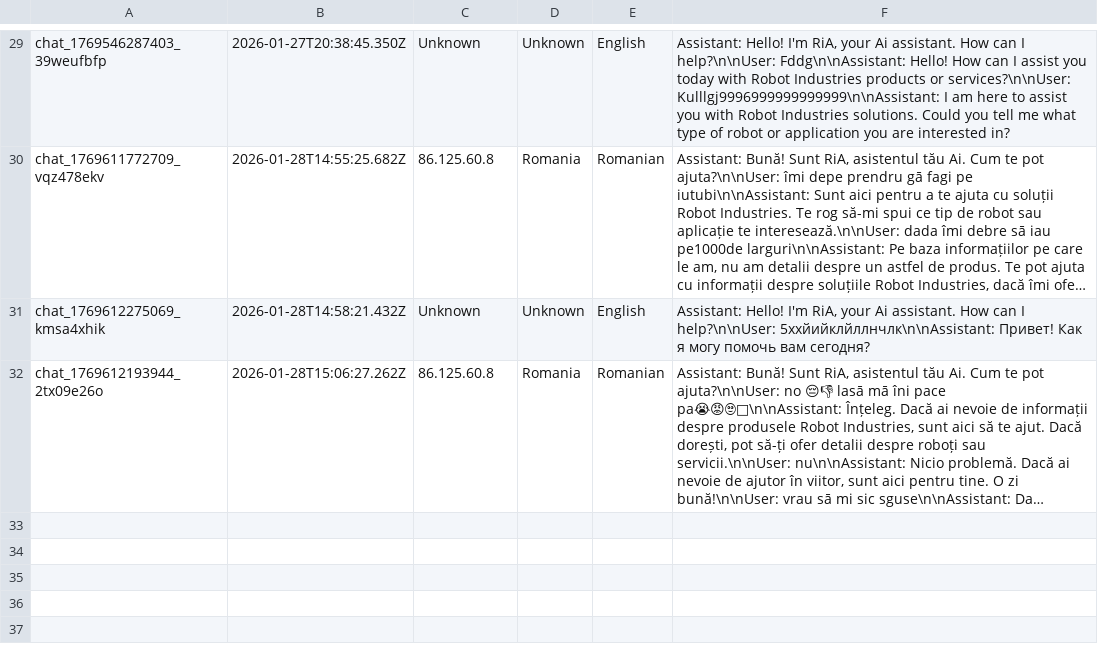
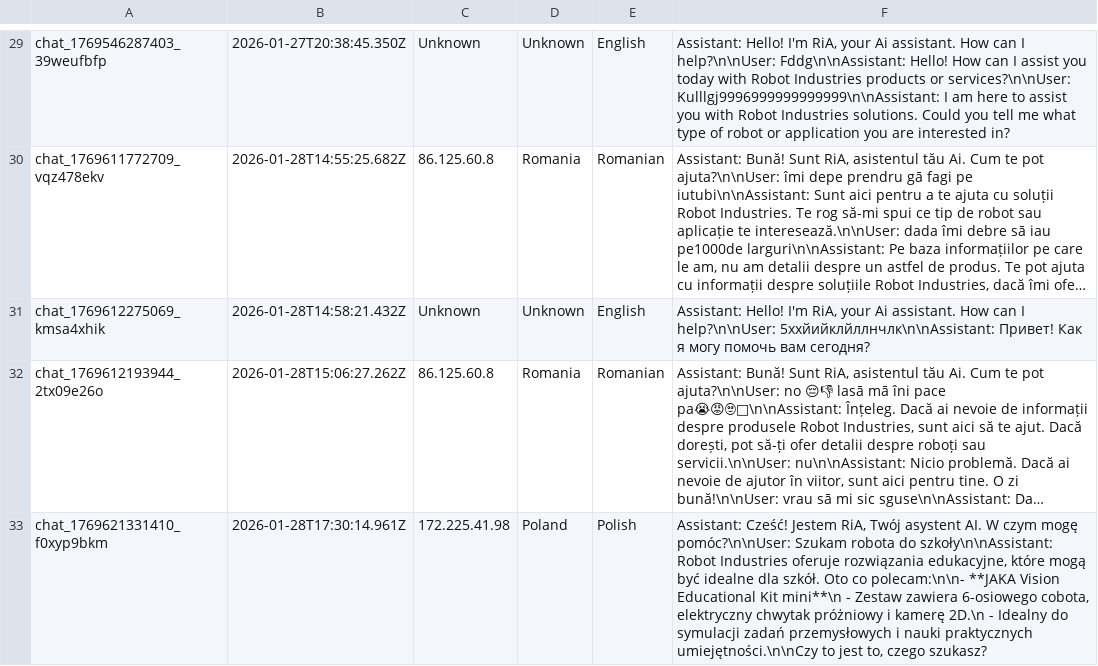
Before and after one commit to RaresC24/chatbot, a CSV file: conversations.csv, drawn as a sheet; only a part is shown, gaps mark what is left out; long unchanged cells end in …; the diff names each change by its address in the sheet, - before the commit and + after, or states it on an @@ line.

Commit message:
Log conversation chat_1769621331410_f0xyp9bkm

```diff
--- a/conversations.csv
+++ b/conversations.csv
+row 33: chat_1769621331410_f0xyp9bkm | 2026-01-28T17:30:14.961Z | 172.225.41.98 | Poland | Polish | Assistant: Cześć! Jestem RiA, Twój asystent AI. W czym mogę pomóc?\n\nUser: Szukam robota do szkoły\n\nAssistant: Robot Industries oferuje rozwiązania edukacyjne, które mogą być idealne dla szkół. Oto co polecam:\n\n- **JAKA Vision Educational Kit mini**\n - Zestaw zawiera 6-osiowego cobota, elektryczny chwytak próżniowy i kamerę 2D.\n - Idealny do symulacji zadań przemysłowych i nauki praktycznych umiejętności.\n\nCzy to jest to, czego szukasz?
```
